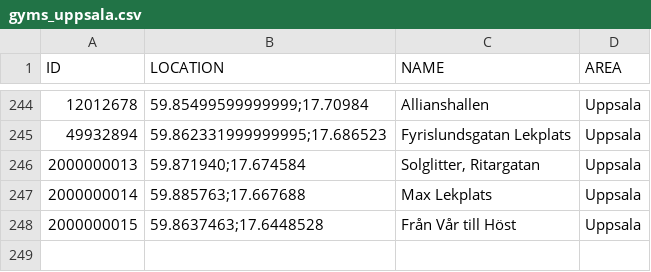
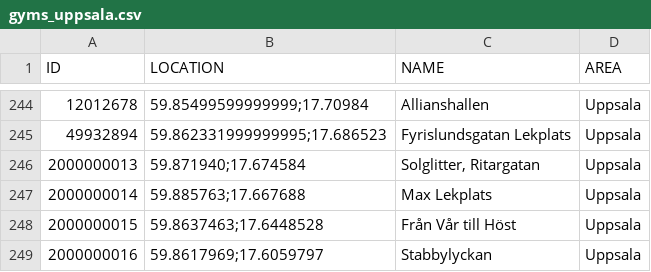
Before and after one commit to magnusmickelsson/pokeraidbot, a CSV file: src/main/resources/gyms_uppsala.csv, drawn as a sheet; only a part is shown, gaps mark what is left out.

Commit message:
New gym Uppsala

```diff
--- a/src/main/resources/gyms_uppsala.csv
+++ b/src/main/resources/gyms_uppsala.csv
@@ -248 +248,2 @@ ID;LOCATION;NAME;AREA
 2000000015;"59.8637463;17.6448528";Från Vår till Höst;Uppsala
+2000000016;"59.8617969;17.6059797";Stabbylyckan;Uppsala
```
Also changed, not shown: 1 other file.
